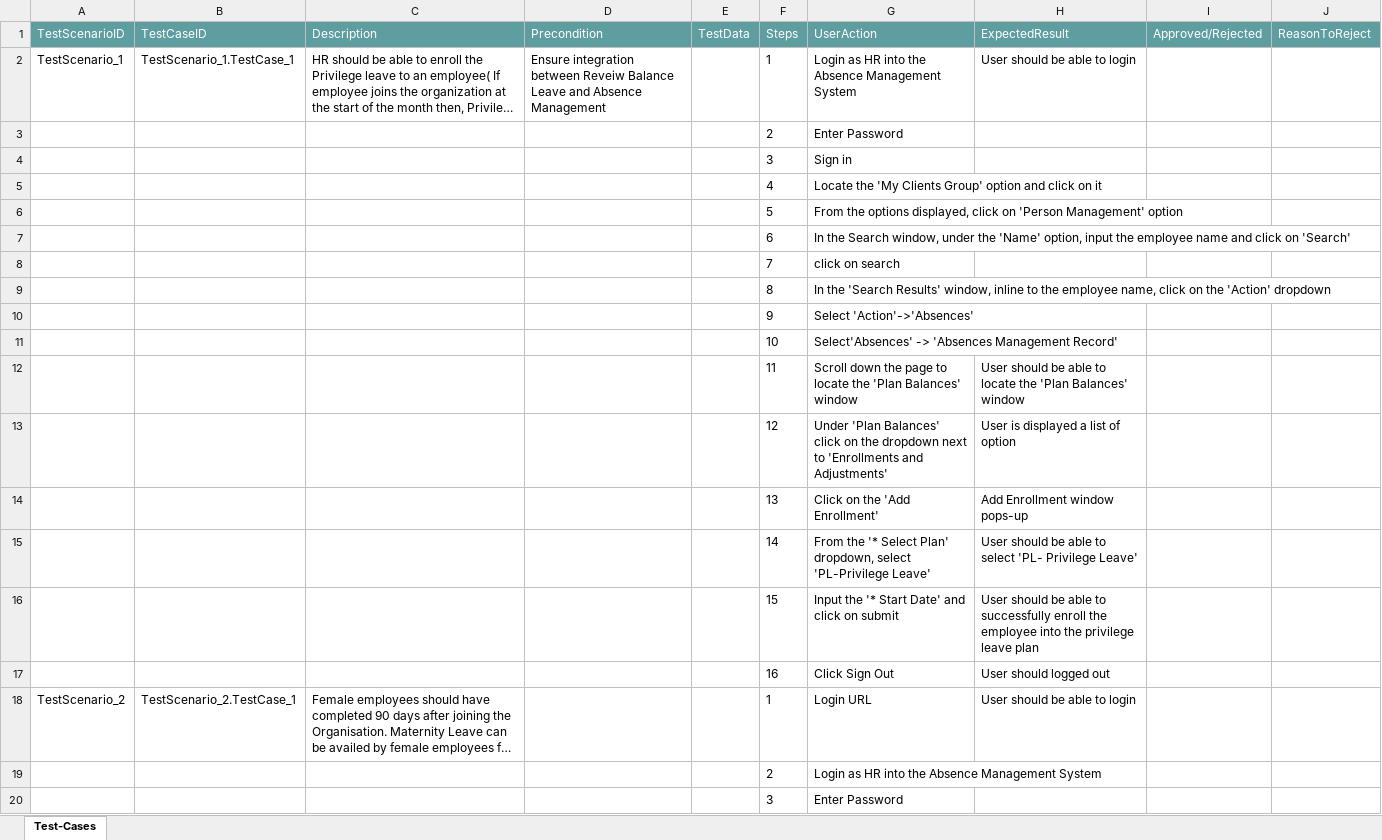
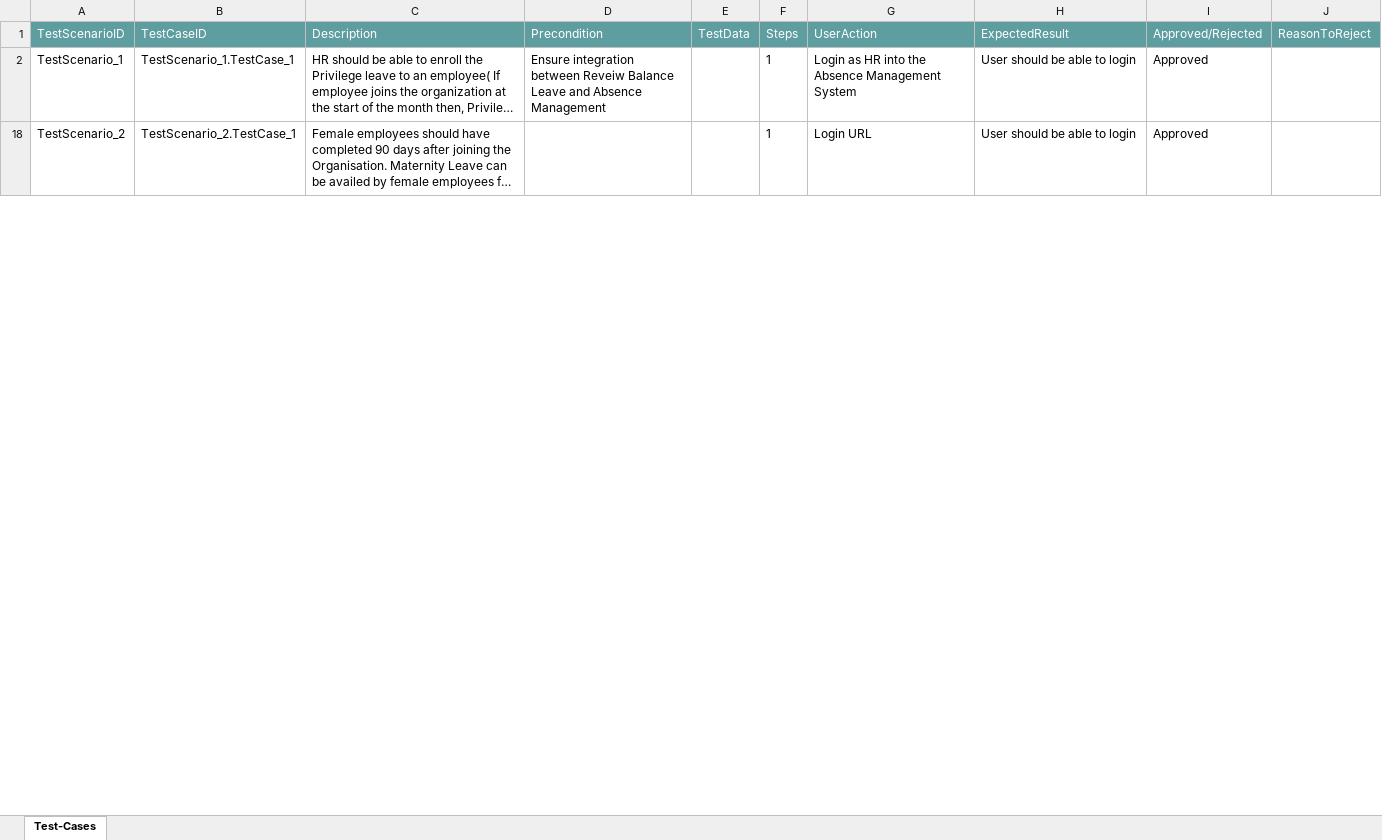
Before and after one commit to ShaikMohamedIrfan/Try, an Excel workbook: tp01.xlsx, sheet Test-Cases, drawn as a sheet; only a part is shown; long unchanged cells end in …; values as stored, in another font and other column widths than the file's, no borders; table styles not drawn; the diff covers the shown part only; the diff names each change by its address in the sheet, - before the commit and + after, or states it on an @@ line.

Commit message:
Add files via upload

```diff
--- a/tp01.xlsx (sheet Test-Cases)
+++ b/tp01.xlsx (sheet Test-Cases)
-I2 (Approved/Rejected): (empty)
+I2 (Approved/Rejected): Approved
@@ row 3 hidden:  |  |  |  |  | 2 | Enter Password @@
@@ row 4 hidden:  |  |  |  |  | 3 | Sign in @@
@@ row 5 hidden:  |  |  |  |  | 4 | Locate the 'My Clients Group' option and click on it @@
@@ row 6 hidden:  |  |  |  |  | 5 | From the options displayed, click on 'Person Management' option @@
@@ row 7 hidden:  |  |  |  |  | 6 | In the Search window, under the 'Name' option, input the employee name and click on 'Search' @@
@@ row 8 hidden:  |  |  |  |  | 7 | click on search @@
@@ row 9 hidden:  |  |  |  |  | 8 | In the 'Search Results' window, inline to the employee name, click on the 'Action' dropdown @@
@@ row 10 hidden:  |  |  |  |  | 9 | Select 'Action'->'Absences' @@
@@ row 11 hidden:  |  |  |  |  | 10 | Select'Absences' -> 'Absences Management Record' @@
@@ row 12 hidden:  |  |  |  |  | 11 | Scroll down the page to locate the 'Plan Balances' window | User should be able to locate the 'Plan Balances' window @@
@@ row 13 hidden:  |  |  |  |  | 12 | Under 'Plan Balances' click on the dropdown next to 'Enrollments and Adjustments' | User is displayed a list of option @@
@@ row 14 hidden:  |  |  |  |  | 13 | Click on the 'Add Enrollment' | Add Enrollment window pops-up @@
@@ row 15 hidden:  |  |  |  |  | 14 | From the '* Select Plan' dropdown, select 'PL-Privilege Leave' | User should be able to select 'PL- Privilege Leave' @@
@@ row 16 hidden:  |  |  |  |  | 15 | Input the '* Start Date' and click on submit | User should be able to successfully enroll the employee into the privilege leave plan @@
@@ row 17 hidden:  |  |  |  |  | 16 | Click Sign Out | User should logged out @@
-I18 (Approved/Rejected): (empty)
+I18 (Approved/Rejected): Approved
@@ row 19 hidden:  |  |  |  |  | 2 | Login as HR into the Absence Management System @@
@@ row 20 hidden:  |  |  |  |  | 3 | Enter Password @@
```
Also changed, not shown: 31 hidden or unhidden rows and 1 edited cell elsewhere in this sheet.
